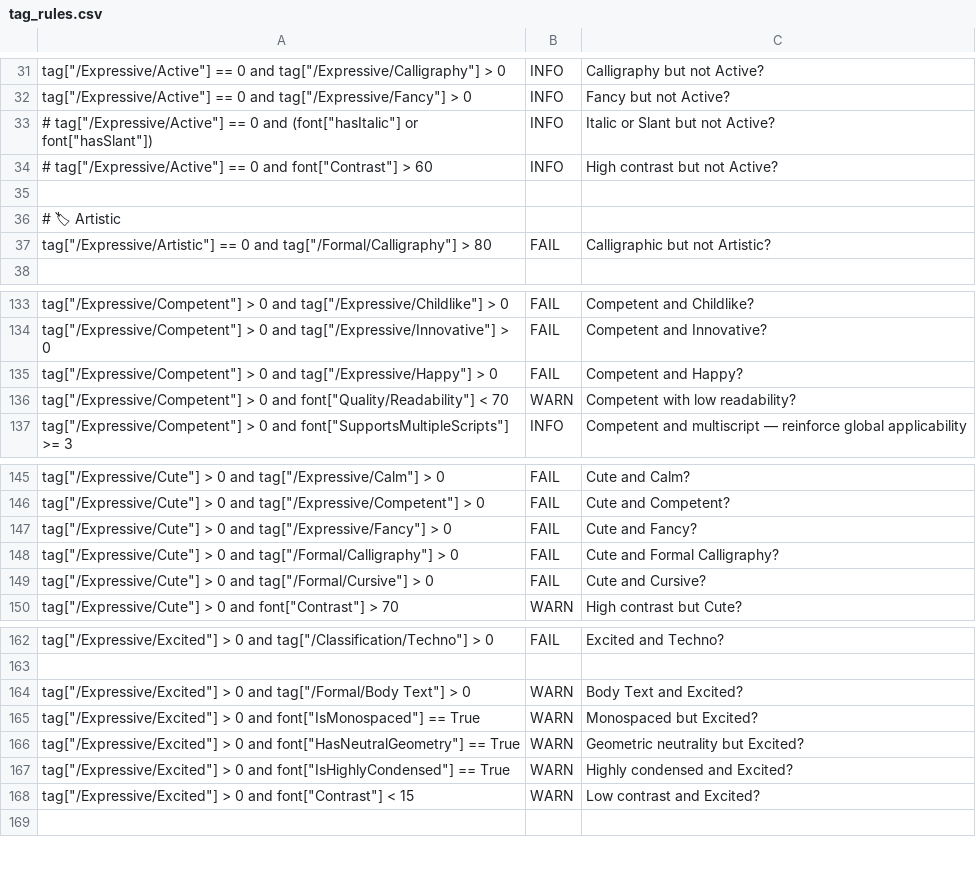
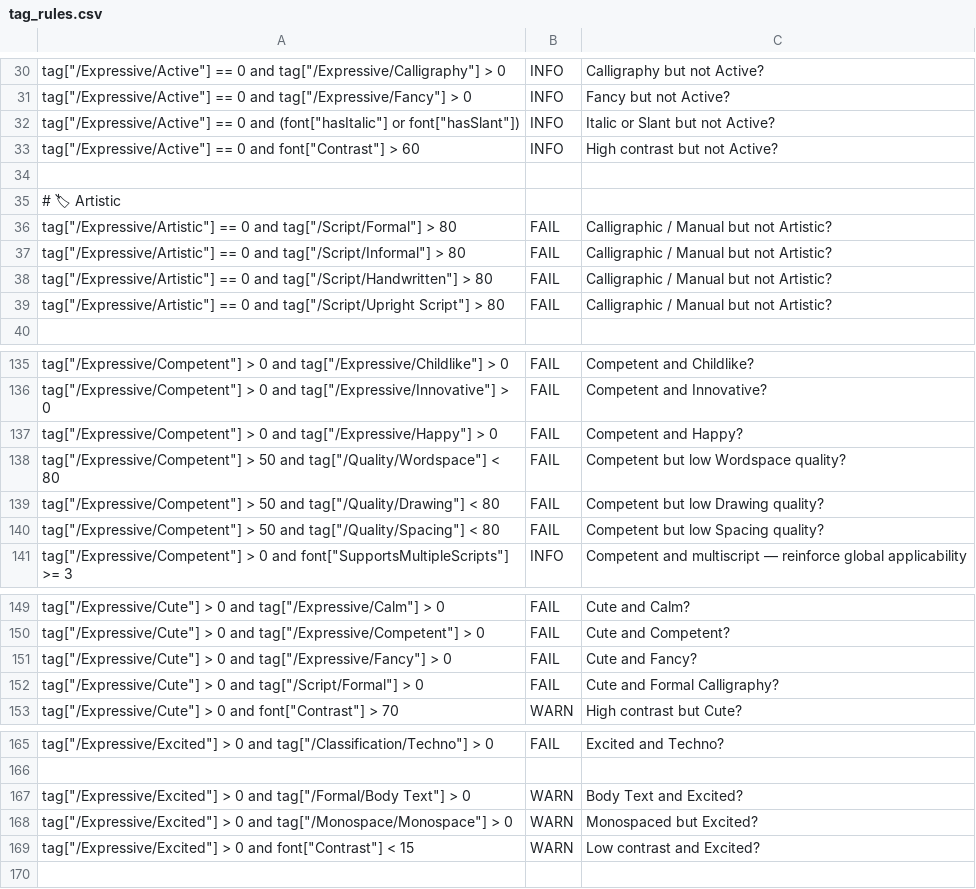
Before and after one commit to simoncozens/tagger2, a CSV file: public/tag_rules.csv, drawn as a sheet; only a part is shown, gaps mark what is left out; removed rows and columns are numbered as before the commit, all else as after; the diff covers the shown part only; the diff names each change by its address in the sheet, - before the commit and + after, or states it on an @@ line.

Commit message:
small fixes

```diff
--- a/public/tag_rules.csv
+++ b/public/tag_rules.csv
-A32: # tag["/Expressive/Active"] ==…
+A32: tag["/Expressive/Active"] ==…
-A33: # tag["/Expressive/Active"] ==…
+A33: tag["/Expressive/Active"] ==…
-A36: …0 and tag["/Formal/Calligraphy"] > 80
+A36: …0 and tag["/Script/Formal"] > 80
-C36: Calligraphic but not Artistic?
+C36: Calligraphic / Manual but not Artistic?
+row 37: tag["/Expressive/Artistic"] == 0 and tag["/Script/Informal"] > 80 | FAIL | Calligraphic / Manual but not Artistic?
+row 38: tag["/Expressive/Artistic"] == 0 and tag["/Script/Handwritten"] > 80 | FAIL | Calligraphic / Manual but not Artistic?
+row 39: tag["/Expressive/Artistic"] == 0 and tag["/Script/Upright Script"] > 80 | FAIL | Calligraphic / Manual but not Artistic?
-row 136: tag["/Expressive/Competent"] > 0 and font["Quality/Readability"] < 70 | WARN | Competent with low readability?
+row 138: tag["/Expressive/Competent"] > 50 and tag["/Quality/Wordspace"] < 80 | FAIL | Competent but low Wordspace quality?
+row 139: tag["/Expressive/Competent"] > 50 and tag["/Quality/Drawing"] < 80 | FAIL | Competent but low Drawing quality?
+row 140: tag["/Expressive/Competent"] > 50 and tag["/Quality/Spacing"] < 80 | FAIL | Competent but low Spacing quality?
-A152: …0 and tag["/Formal/Calligraphy"] > 0
+A152: …0 and tag["/Script/Formal"] > 0
-row 149: tag["/Expressive/Cute"] > 0 and tag["/Formal/Cursive"] > 0 | FAIL | Cute and Cursive?
-A168: …0 and font["IsMonospaced"] == True
+A168: …0 and tag["/Monospace/Monospace"] > 0
-row 166: tag["/Expressive/Excited"] > 0 and font["HasNeutralGeometry"] == True | WARN | Geometric neutrality but Excited?
-row 167: tag["/Expressive/Excited"] > 0 and font["IsHighlyCondensed"] == True | WARN | Highly condensed and Excited?
```
Also changed, not shown: 1 removed row and 17 edited cells elsewhere in this file.
